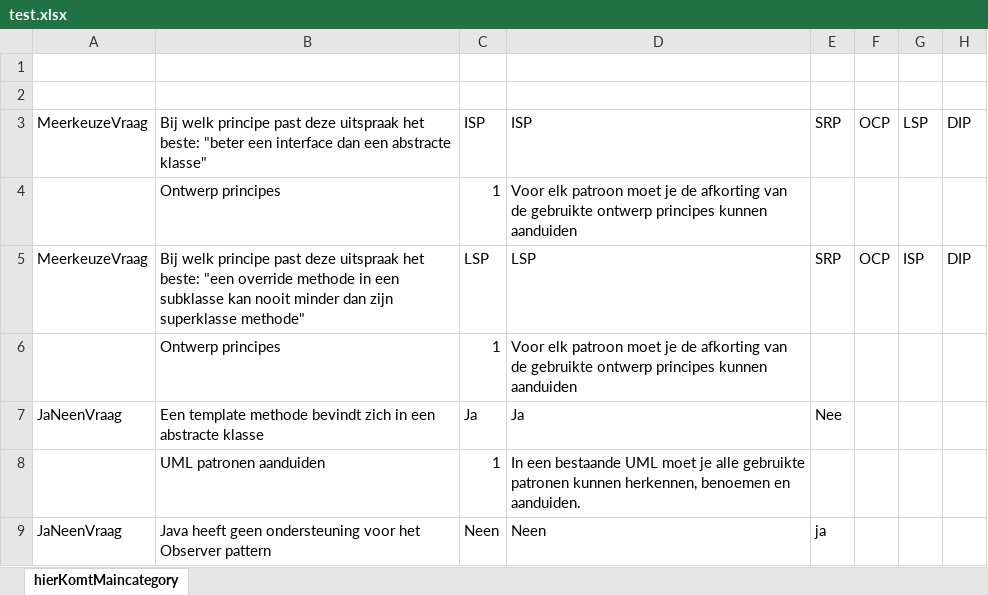
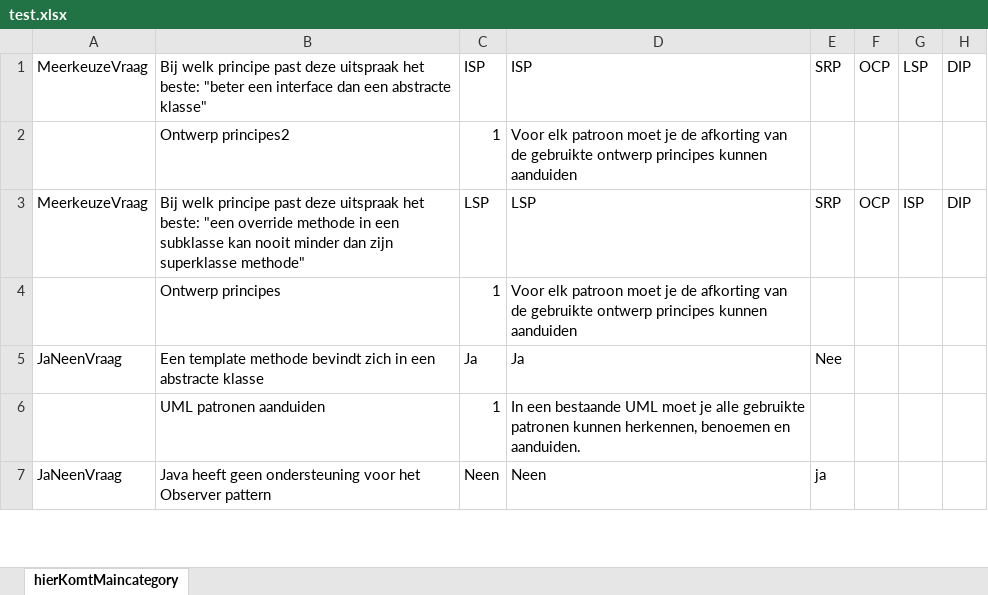
Before and after one commit to TamoMaez/Competentietester, an Excel workbook: res/test.xlsx, sheet hierKomtMaincategory, drawn as a sheet; only a part is shown; values as stored, in another font and other column widths than the file's, no borders; removed rows and columns are numbered as before the commit, all else as after; the diff names each change by its address in the sheet, - before the commit and + after, or states it on an @@ line.

```diff
--- a/res/test.xlsx (sheet hierKomtMaincategory)
+++ b/res/test.xlsx (sheet hierKomtMaincategory)
-row 1: (empty)
-row 2: (empty)
-B2: Ontwerp principes
+B2: Ontwerp principes2
```
Also changed, not shown: 17 other files.
